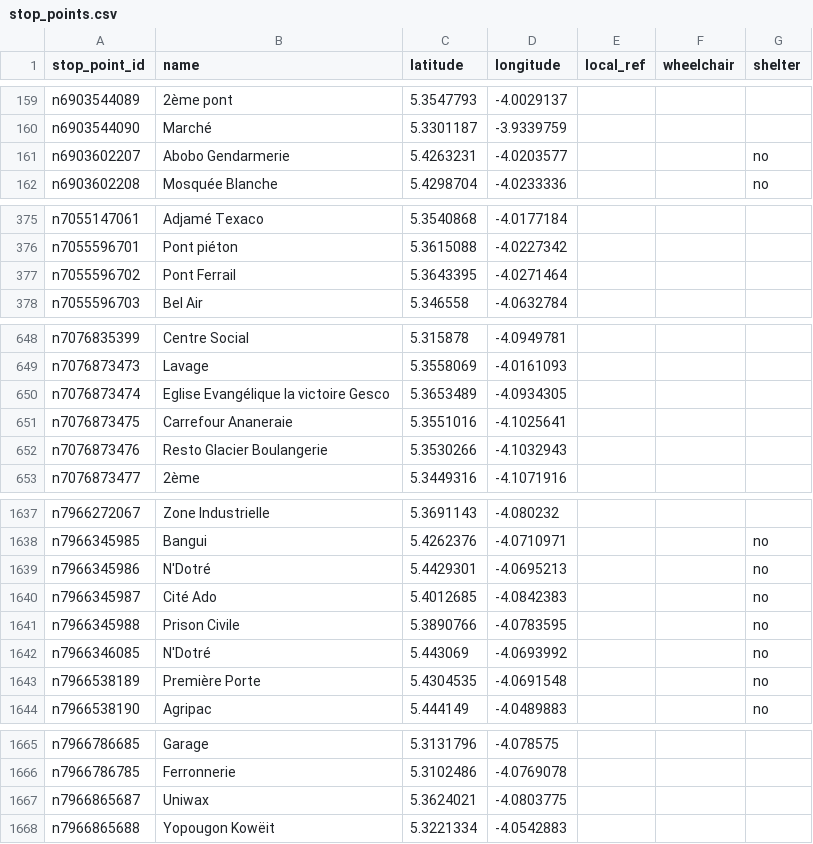
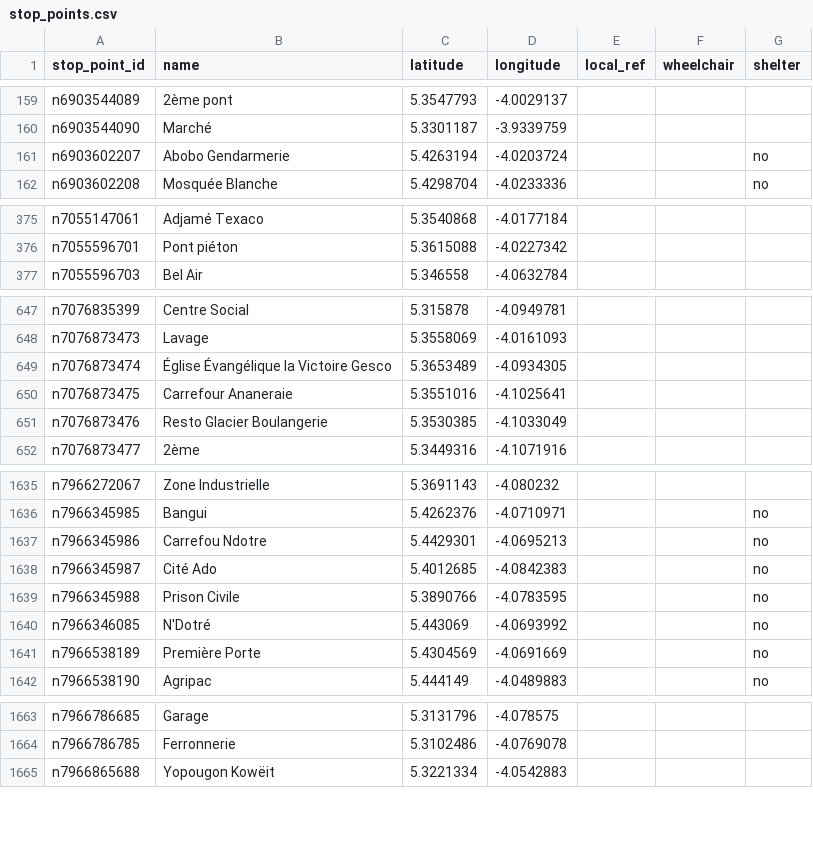
Before and after one commit to Jungle-Bus/AbidjanTransport_gtfs_ci, a CSV file: stop_points.csv, drawn as a sheet; only a part is shown, gaps mark what is left out; the diff covers the shown part only.

```diff
--- a/stop_points.csv
+++ b/stop_points.csv
@@ -160,3 +160,3 @@ n6903544089,2ème pont,5.3547793,-4.0029137,,,
 n6903544090,Marché,5.3301187,-3.9339759,,,
-n6903602207,Abobo Gendarmerie,5.4263231,-4.0203577,,,no
+n6903602207,Abobo Gendarmerie,5.4263194,-4.0203724,,,no
 n6903602208,Mosquée Blanche,5.4298704,-4.0233336,,,no
@@ -376,3 +376,2 @@ n7055147061,Adjamé Texaco,5.3540868,-4.0177184,,,
 n7055596701,Pont piéton,5.3615088,-4.0227342,,,
-n7055596702,Pont Ferrail,5.3643395,-4.0271464,,,
 n7055596703,Bel Air,5.346558,-4.0632784,,,
@@ -649,5 +648,5 @@ n7076835399,Centre Social,5.315878,-4.0949781,,,
 n7076873473,Lavage,5.3558069,-4.0161093,,,
-n7076873474,Eglise Evangélique la victoire Gesco,5.3653489,-4.0934305,,,
+n7076873474,Église Évangélique la Victoire Gesco,5.3653489,-4.0934305,,,
 n7076873475,Carrefour Ananeraie,5.3551016,-4.1025641,,,
-n7076873476,Resto Glacier Boulangerie,5.3530266,-4.1032943,,,
+n7076873476,Resto Glacier Boulangerie,5.3530385,-4.1033049,,,
 n7076873477,2ème,5.3449316,-4.1071916,,,
@@ -1638,3 +1636,3 @@ n7966272067,Zone Industrielle,5.3691143,-4.080232,,,
 n7966345985,Bangui,5.4262376,-4.0710971,,,no
-n7966345986,N'Dotré,5.4429301,-4.0695213,,,no
+n7966345986,Carrefou Ndotre,5.4429301,-4.0695213,,,no
 n7966345987,Cité Ado,5.4012685,-4.0842383,,,no
@@ -1642,3 +1640,3 @@ n7966345988,Prison Civile,5.3890766,-4.0783595,,,no
 n7966346085,N'Dotré,5.443069,-4.0693992,,,no
-n7966538189,Première Porte,5.4304535,-4.0691548,,,no
+n7966538189,Première Porte,5.4304569,-4.0691669,,,no
 n7966538190,Agripac,5.444149,-4.0489883,,,no
@@ -1666,3 +1664,2 @@ n7966786685,Garage,5.3131796,-4.078575,,,
 n7966786785,Ferronnerie,5.3102486,-4.0769078,,,
-n7966865687,Uniwax,5.3624021,-4.0803775,,,
 n7966865688,Yopougon Kowëit,5.3221334,-4.0542883,,,
```
Also changed, not shown: 10 added rows, 1 removed row and 18 edited cells elsewhere in this file, line_routes.csv, 15 other files.
